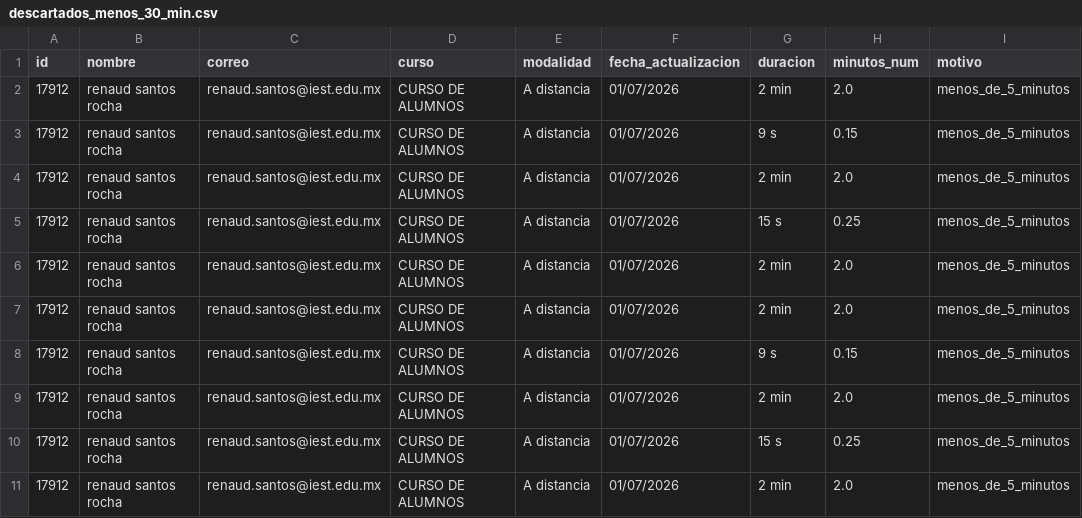
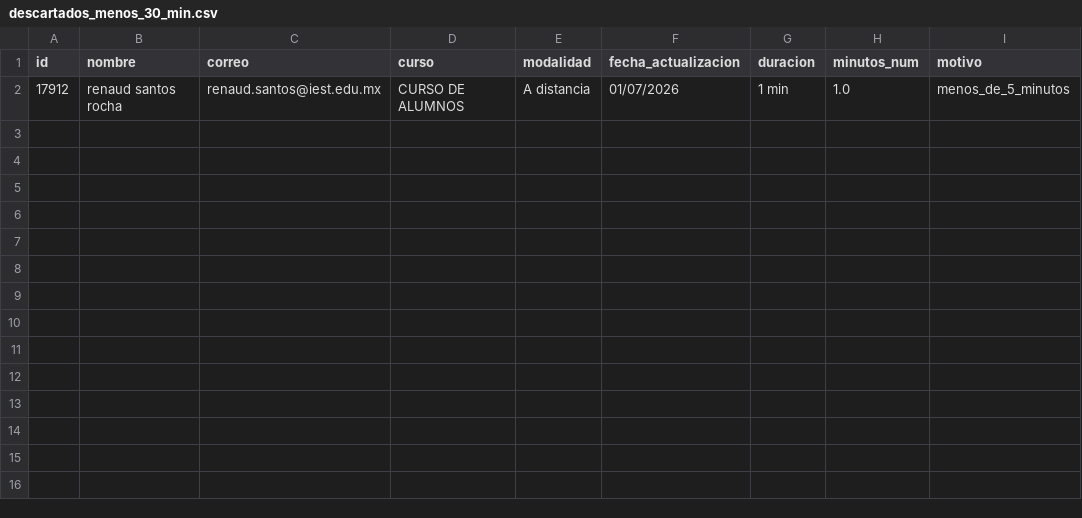
Before and after one commit to renauds25/reporte-canvas, a CSV file: data/alumnos/descartados_menos_30_min.csv, drawn as a sheet.

```diff
--- a/data/alumnos/descartados_menos_30_min.csv
+++ b/data/alumnos/descartados_menos_30_min.csv
@@ -1,11 +1,2 @@
 id,nombre,correo,curso,modalidad,fecha_actualizacion,duracion,minutos_num,motivo
-17912,renaud santos rocha,renaud.santos@iest.edu.mx,CURSO DE ALUMNOS,A distancia,01/07/2026,2 min,2.0,menos_de_5_minutos
-17912,renaud santos rocha,renaud.santos@iest.edu.mx,CURSO DE ALUMNOS,A distancia,01/07/2026,9 s,0.15,menos_de_5_minutos
-17912,renaud santos rocha,renaud.santos@iest.edu.mx,CURSO DE ALUMNOS,A distancia,01/07/2026,2 min,2.0,menos_de_5_minutos
-17912,renaud santos rocha,renaud.santos@iest.edu.mx,CURSO DE ALUMNOS,A distancia,01/07/2026,15 s,0.25,menos_de_5_minutos
-17912,renaud santos rocha,renaud.santos@iest.edu.mx,CURSO DE ALUMNOS,A distancia,01/07/2026,2 min,2.0,menos_de_5_minutos
-17912,renaud santos rocha,renaud.santos@iest.edu.mx,CURSO DE ALUMNOS,A distancia,01/07/2026,2 min,2.0,menos_de_5_minutos
-17912,renaud santos rocha,renaud.santos@iest.edu.mx,CURSO DE ALUMNOS,A distancia,01/07/2026,9 s,0.15,menos_de_5_minutos
-17912,renaud santos rocha,renaud.santos@iest.edu.mx,CURSO DE ALUMNOS,A distancia,01/07/2026,2 min,2.0,menos_de_5_minutos
-17912,renaud santos rocha,renaud.santos@iest.edu.mx,CURSO DE ALUMNOS,A distancia,01/07/2026,15 s,0.25,menos_de_5_minutos
-17912,renaud santos rocha,renaud.santos@iest.edu.mx,CURSO DE ALUMNOS,A distancia,01/07/2026,2 min,2.0,menos_de_5_minutos
+17912,renaud santos rocha,renaud.santos@iest.edu.mx,CURSO DE ALUMNOS,A distancia,01/07/2026,1 min,1.0,menos_de_5_minutos
```
Also changed, not shown: data/alumnos/meet_descargados.csv, 7 other files.
